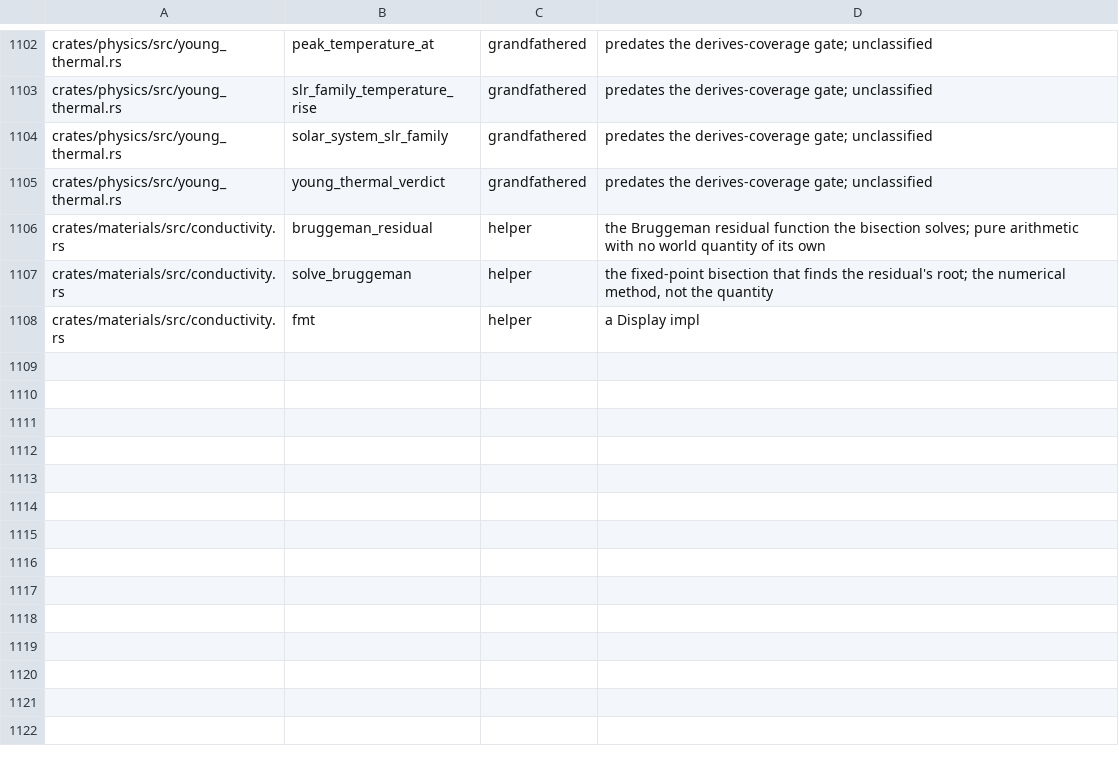
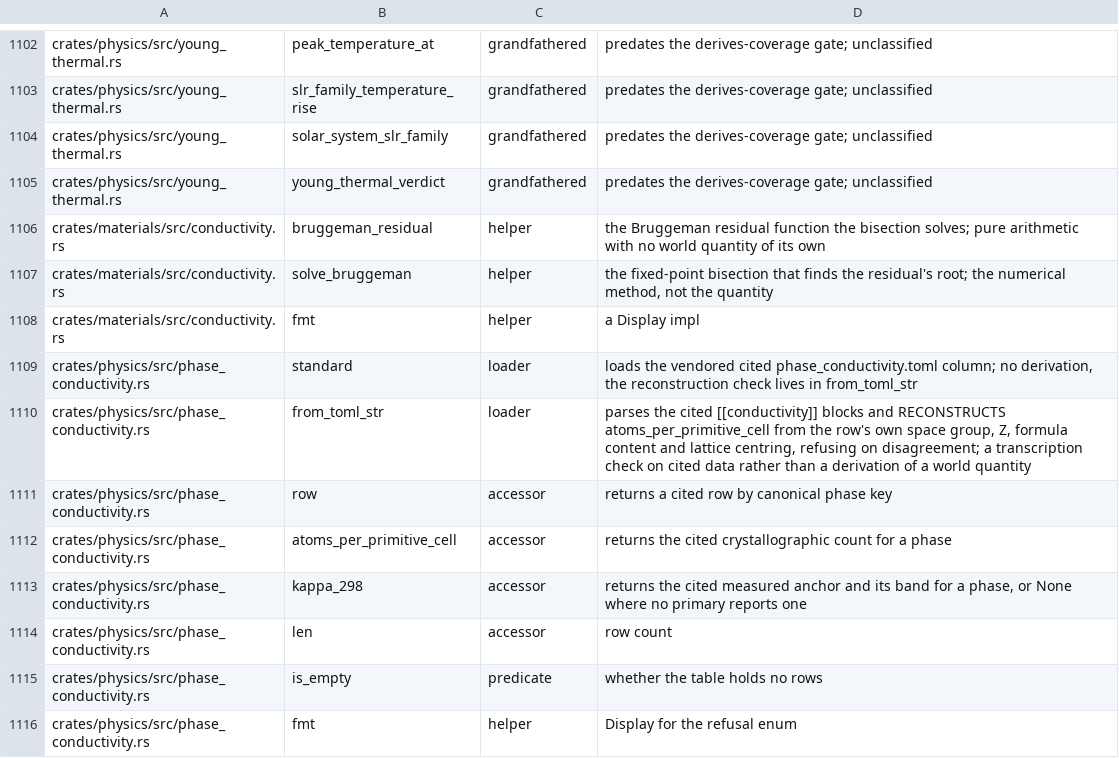
Before and after one commit to nathanfraske/Deep-Emergent-Civ-Simulator, a TSV file: scripts/derives_baseline.tsv, drawn as a sheet; only a part is shown, gaps mark what is left out; the diff names each change by its address in the sheet, - before the commit and + after, or states it on an @@ line.

```diff
--- a/scripts/derives_baseline.tsv
+++ b/scripts/derives_baseline.tsv
+row 1109: crates/physics/src/phase_conductivity.rs | standard | loader | loads the vendored cited phase_conductivity.toml column; no derivation, the reconstruction check lives in from_toml_str
+row 1110: crates/physics/src/phase_conductivity.rs | from_toml_str | loader | parses the cited [[conductivity]] blocks and RECONSTRUCTS atoms_per_primitive_cell from the row's own space group, Z, formula content and lattice centring, refusing on disagreement; a transcription check on cited data rather than a derivation of a world quantity
+row 1111: crates/physics/src/phase_conductivity.rs | row | accessor | returns a cited row by canonical phase key
+row 1112: crates/physics/src/phase_conductivity.rs | atoms_per_primitive_cell | accessor | returns the cited crystallographic count for a phase
+row 1113: crates/physics/src/phase_conductivity.rs | kappa_298 | accessor | returns the cited measured anchor and its band for a phase, or None where no primary reports one
+row 1114: crates/physics/src/phase_conductivity.rs | len | accessor | row count
+row 1115: crates/physics/src/phase_conductivity.rs | is_empty | predicate | whether the table holds no rows
+row 1116: crates/physics/src/phase_conductivity.rs | fmt | helper | Display for the refusal enum
```
Also changed, not shown: scripts/constructor_baseline.tsv, 20 other files.
